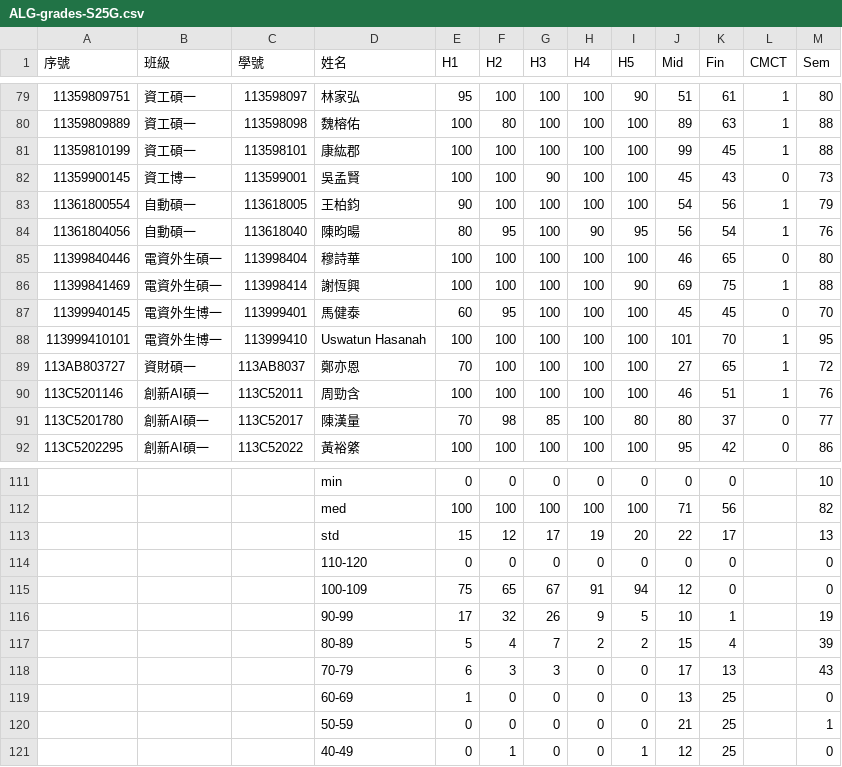
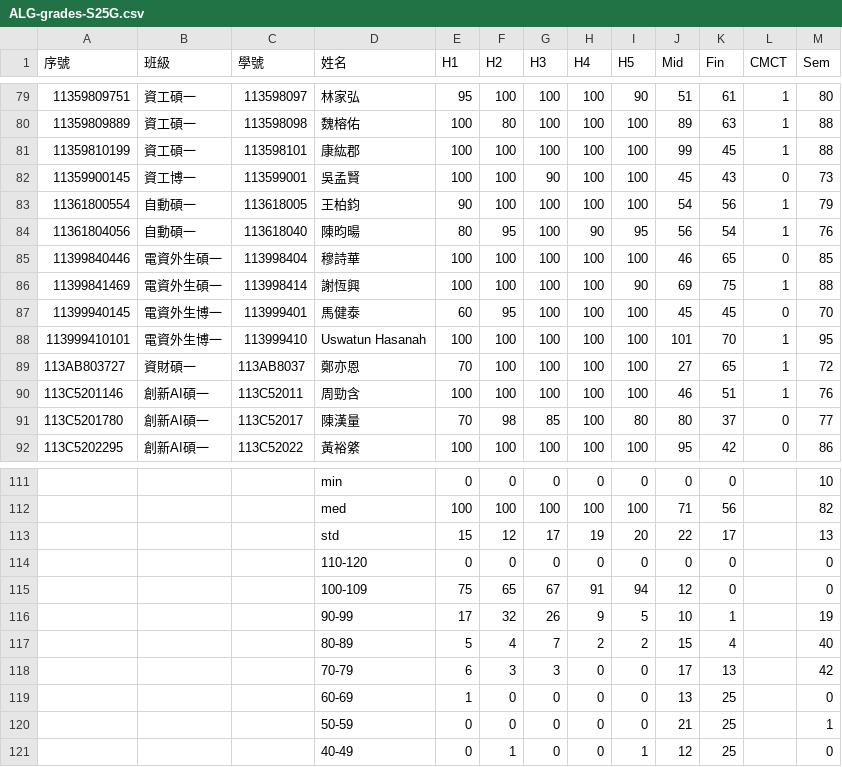
Before and after one commit to eggcm/ALG-grades-S25, a CSV file: ALG-grades-S25G.csv, drawn as a sheet; only a part is shown, gaps mark what is left out; the diff names each change by its address in the sheet, - before the commit and + after, or states it on an @@ line.

Commit message:
Add files via upload

```diff
--- a/ALG-grades-S25G.csv
+++ b/ALG-grades-S25G.csv
-M85 (Sem): 80
+M85 (Sem): 85
-M117 (Sem): 39
+M117 (Sem): 40
-M118 (Sem): 43
+M118 (Sem): 42
```
